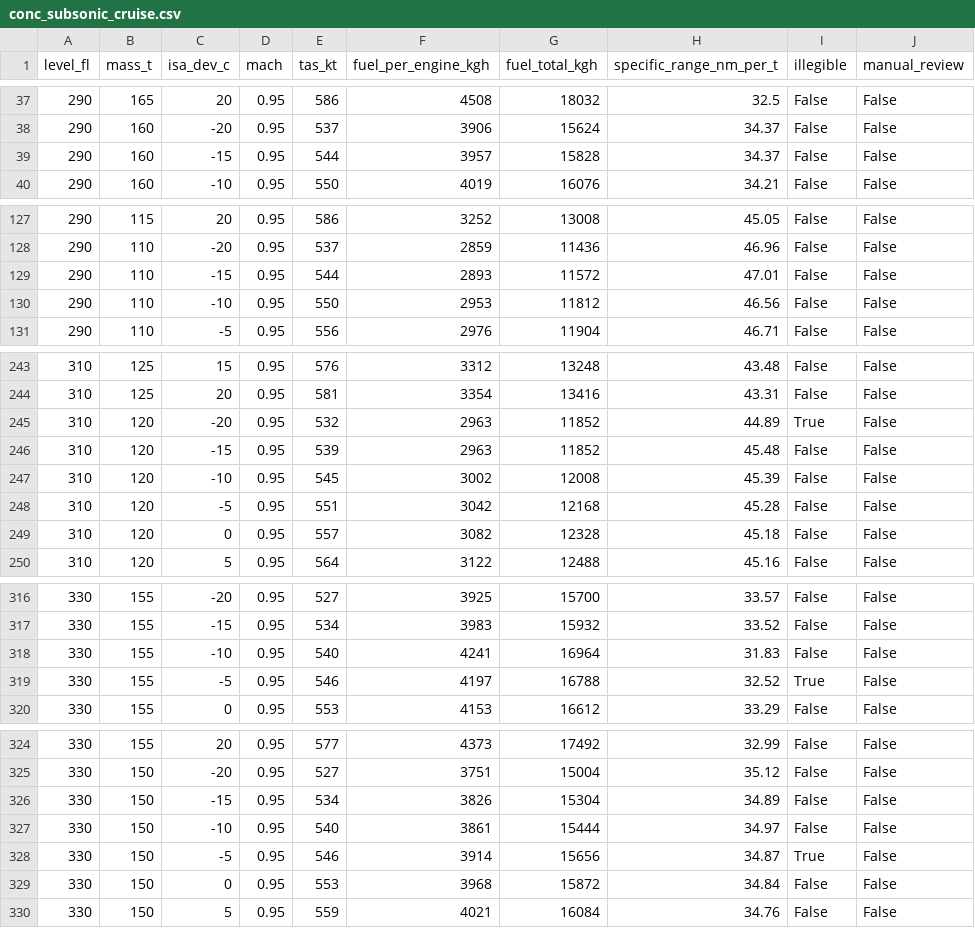
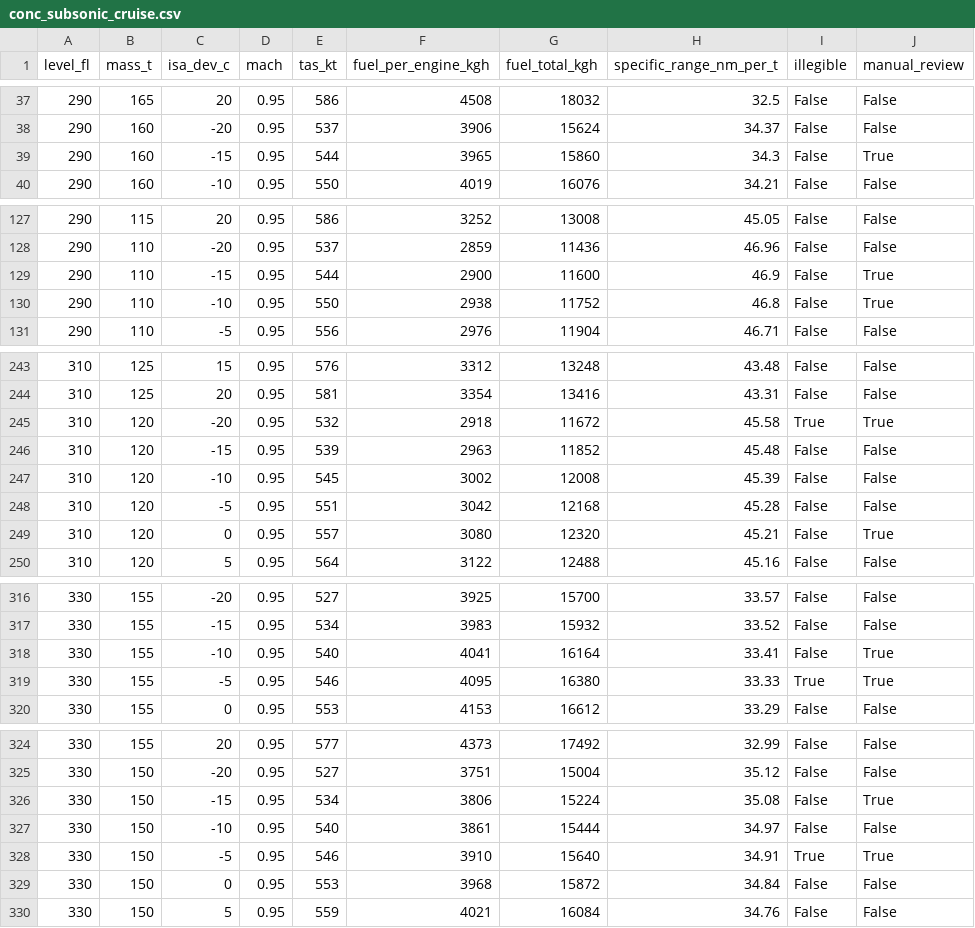
Before and after one commit to qwertytam/concopt, a CSV file: src/concopt/data/conc_subsonic_cruise.csv, drawn as a sheet; only a part is shown, gaps mark what is left out; the diff covers the shown part only.

Commit message:
manual review and update of table figures

```diff
--- a/src/concopt/data/conc_subsonic_cruise.csv
+++ b/src/concopt/data/conc_subsonic_cruise.csv
@@ -38,3 +38,3 @@ level_fl,mass_t,isa_dev_c,mach,tas_kt,fuel_per_engine_kgh,fuel_total_kgh,specifi
 290,160,-20,0.95,537,3906,15624,34.37,False,False
-290,160,-15,0.95,544,3957,15828,34.37,False,False
+290,160,-15,0.95,544,3965,15860,34.3,False,True
 290,160,-10,0.95,550,4019,16076,34.21,False,False
@@ -128,4 +128,4 @@ level_fl,mass_t,isa_dev_c,mach,tas_kt,fuel_per_engine_kgh,fuel_total_kgh,specifi
 290,110,-20,0.95,537,2859,11436,46.96,False,False
-290,110,-15,0.95,544,2893,11572,47.01,False,False
-290,110,-10,0.95,550,2953,11812,46.56,False,False
+290,110,-15,0.95,544,2900,11600,46.9,False,True
+290,110,-10,0.95,550,2938,11752,46.8,False,True
 290,110,-5,0.95,556,2976,11904,46.71,False,False
@@ -244,3 +244,3 @@ level_fl,mass_t,isa_dev_c,mach,tas_kt,fuel_per_engine_kgh,fuel_total_kgh,specifi
 310,125,20,0.95,581,3354,13416,43.31,False,False
-310,120,-20,0.95,532,2963,11852,44.89,True,False
+310,120,-20,0.95,532,2918,11672,45.58,True,True
 310,120,-15,0.95,539,2963,11852,45.48,False,False
@@ -248,3 +248,3 @@ level_fl,mass_t,isa_dev_c,mach,tas_kt,fuel_per_engine_kgh,fuel_total_kgh,specifi
 310,120,-5,0.95,551,3042,12168,45.28,False,False
-310,120,0,0.95,557,3082,12328,45.18,False,False
+310,120,0,0.95,557,3080,12320,45.21,False,True
 310,120,5,0.95,564,3122,12488,45.16,False,False
@@ -317,4 +317,4 @@ level_fl,mass_t,isa_dev_c,mach,tas_kt,fuel_per_engine_kgh,fuel_total_kgh,specifi
 330,155,-15,0.95,534,3983,15932,33.52,False,False
-330,155,-10,0.95,540,4241,16964,31.83,False,False
-330,155,-5,0.95,546,4197,16788,32.52,True,False
+330,155,-10,0.95,540,4041,16164,33.41,False,True
+330,155,-5,0.95,546,4095,16380,33.33,True,True
 330,155,0,0.95,553,4153,16612,33.29,False,False
@@ -325,5 +325,5 @@ level_fl,mass_t,isa_dev_c,mach,tas_kt,fuel_per_engine_kgh,fuel_total_kgh,specifi
 330,150,-20,0.95,527,3751,15004,35.12,False,False
-330,150,-15,0.95,534,3826,15304,34.89,False,False
+330,150,-15,0.95,534,3806,15224,35.08,False,True
 330,150,-10,0.95,540,3861,15444,34.97,False,False
-330,150,-5,0.95,546,3914,15656,34.87,True,False
+330,150,-5,0.95,546,3910,15640,34.91,True,True
 330,150,0,0.95,553,3968,15872,34.84,False,False
```
Also changed, not shown: 92 edited cells elsewhere in this file.
